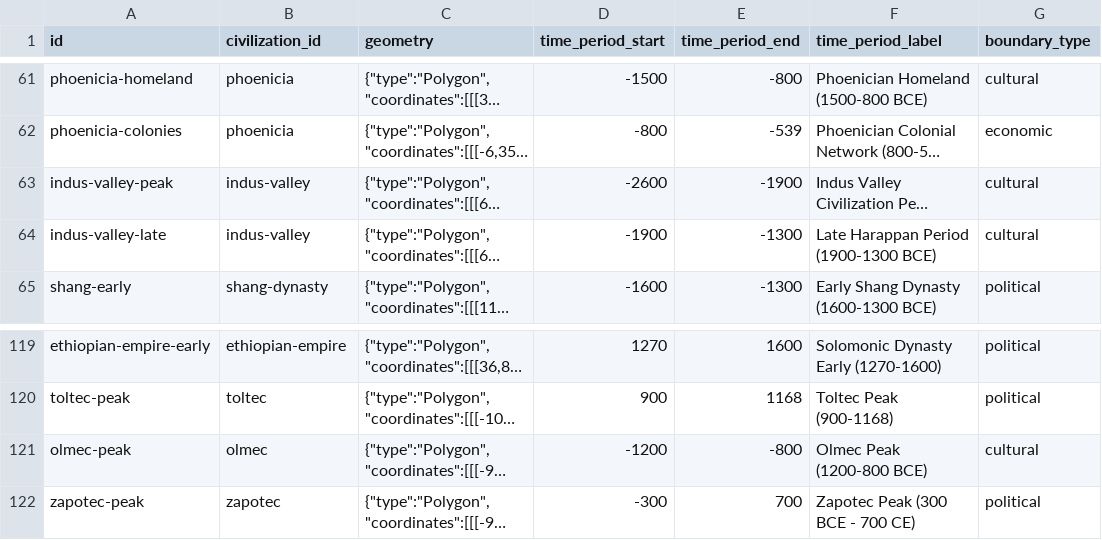
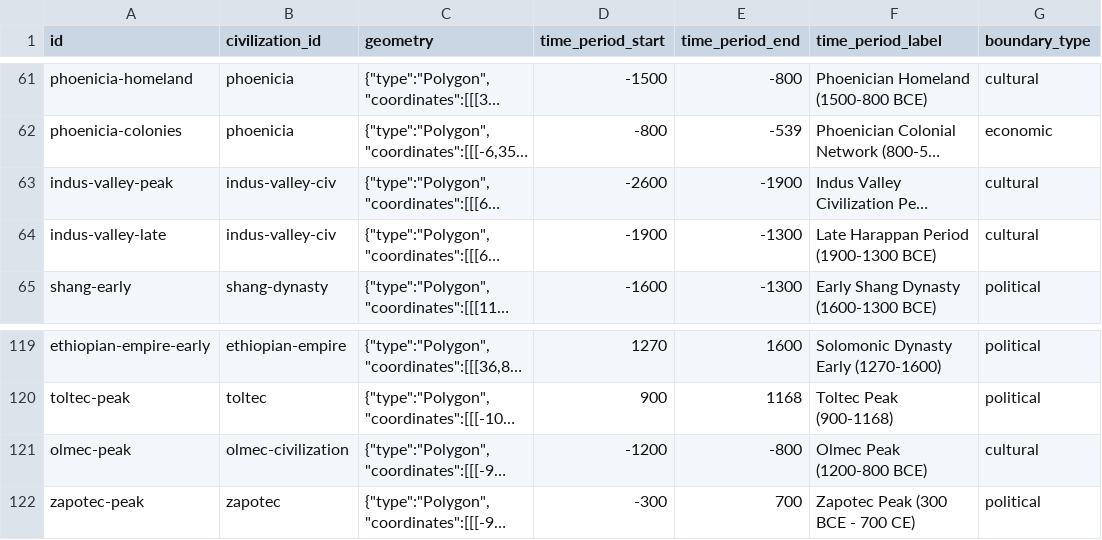
Before and after one commit to danieldekerlegand/pinakes, a TSV file: lexicons/civilization-boundaries.tsv, drawn as a sheet; only a part is shown, gaps mark what is left out; long unchanged cells end in …; the diff names each change by its address in the sheet, - before the commit and + after, or states it on an @@ line.

```diff
--- a/lexicons/civilization-boundaries.tsv
+++ b/lexicons/civilization-boundaries.tsv
-B63:B64 (civilization_id): indus-valley
+B63:B64 (civilization_id): indus-valley-civ
-B121 (civilization_id): olmec
+B121 (civilization_id): olmec-civilization
```
Also changed, not shown: lexicons/cuisine-items.tsv, lexicons/culture-profiles.tsv, 13 other files.
